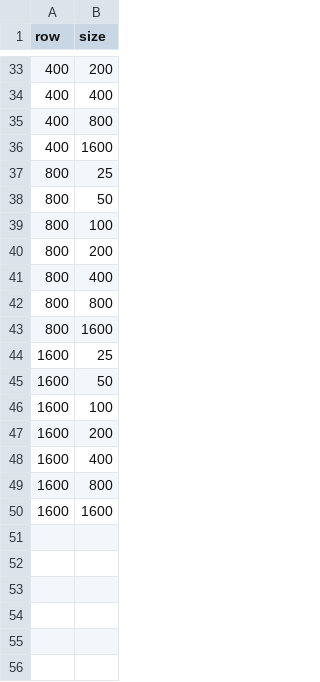
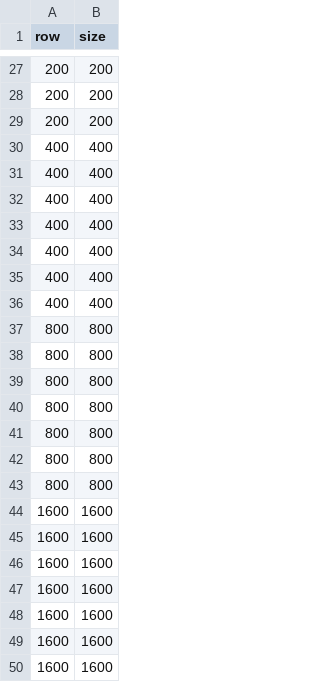
Before and after one commit to srbhuyan/mm-thmgr-stdout-multi, a CSV file: data.csv, drawn as a sheet; only a part is shown, gaps mark what is left out; the diff covers the shown part only.

```diff
--- a/data.csv
+++ b/data.csv
@@ -33,18 +27,24 @@ row, size
-400,200
+200,200
+200,200
+200,200
 400,400
-400,800
-400,1600
-800,25
-800,50
-800,100
-800,200
-800,400
+400,400
+400,400
+400,400
+400,400
+400,400
+400,400
 800,800
-800,1600
-1600,25
-1600,50
-1600,100
-1600,200
-1600,400
-1600,800
+800,800
+800,800
+800,800
+800,800
+800,800
+800,800
+1600,1600
+1600,1600
+1600,1600
+1600,1600
+1600,1600
+1600,1600
 1600,1600
```
Also changed, not shown: 1 added row, 7 removed rows and 20 edited cells elsewhere in this file, 1 other file.
